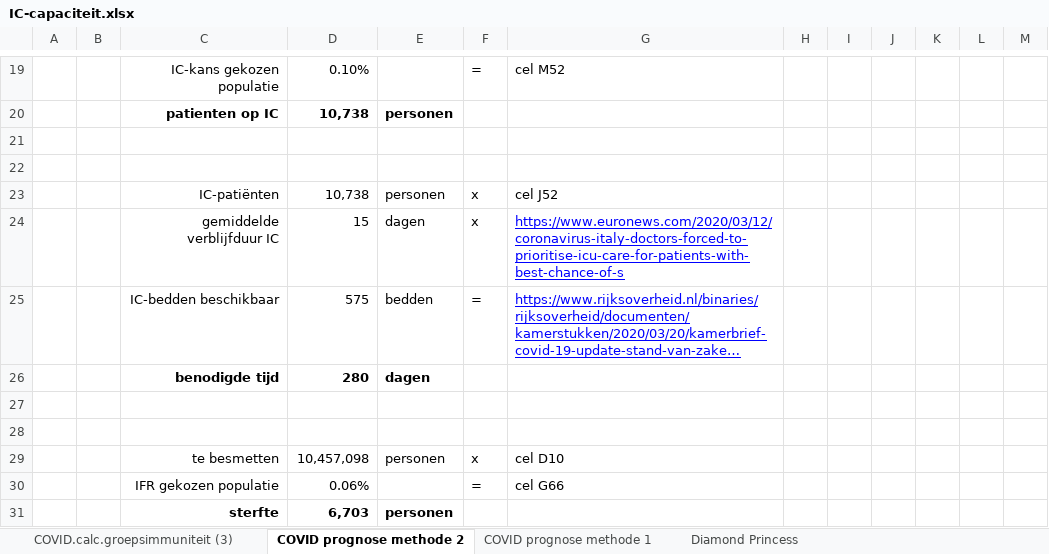
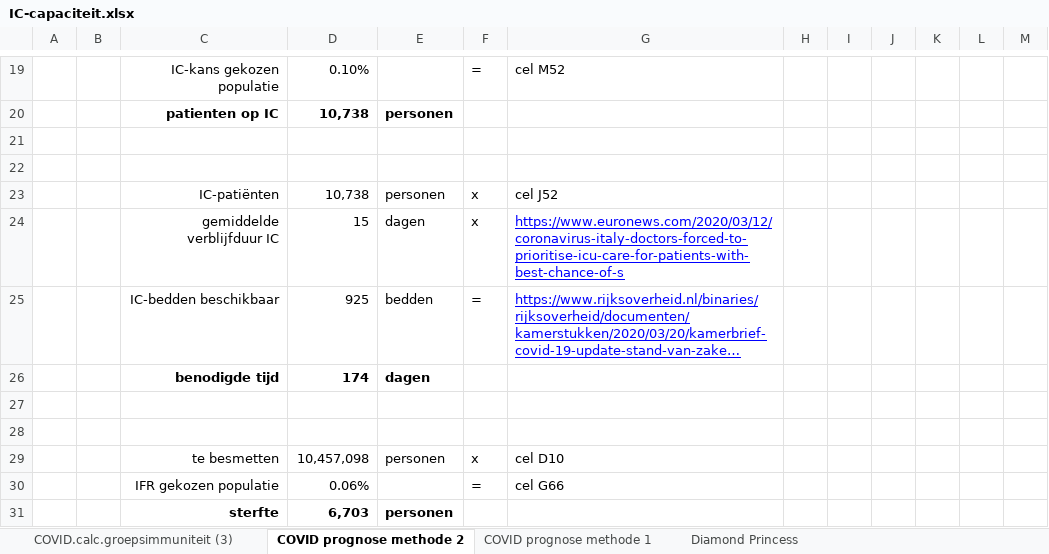
Before and after one commit to cwverhey/COVID-19, an Excel workbook: IC-capaciteit.xlsx, sheet COVID prognose methode 2, drawn as a sheet; only a part is shown, gaps mark what is left out; long unchanged cells end in …; values as stored, in another font and other column widths than the file's, no borders; conditional formats not drawn; the diff names each change by its address in the sheet, - before the commit and + after, or states it on an @@ line.

Commit message:
op korte termijn meer bedden beschikbaar

```diff
--- a/IC-capaciteit.xlsx (sheet COVID prognose methode 2)
+++ b/IC-capaciteit.xlsx (sheet COVID prognose methode 2)
-D25: 575
+D25: 925
-D26: 280
+D26: 174
```
Also changed, not shown: charts or pictures.
